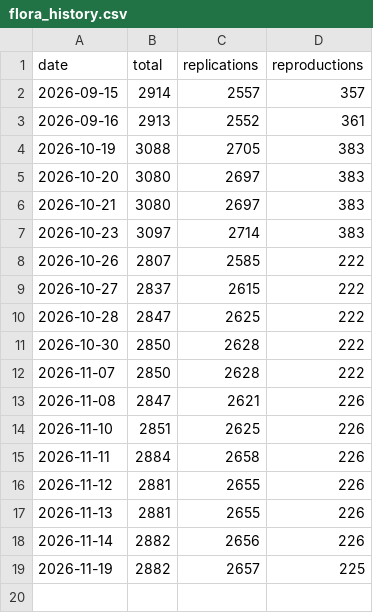
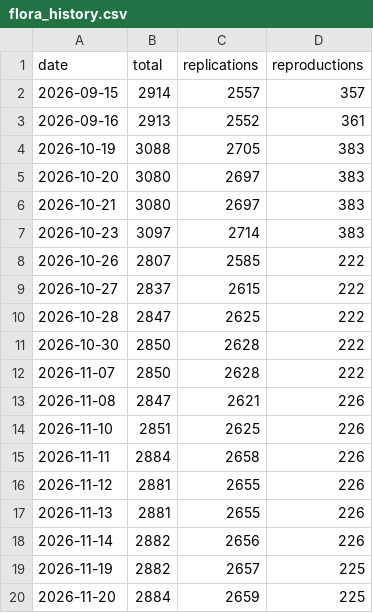
Before and after one commit to forrtproject/flora-validation, a CSV file: output/flora_history.csv, drawn as a sheet; the diff names each change by its address in the sheet, - before the commit and + after, or states it on an @@ line.

```diff
--- a/output/flora_history.csv
+++ b/output/flora_history.csv
+row 20: 2026-11-20 | 2884 | 2659 | 225
```
Also changed, not shown: output/flora_export_log.csv, output/flora_network_validation.csv, 8 other files.
